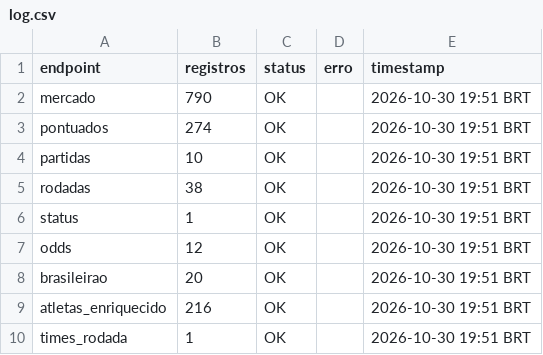
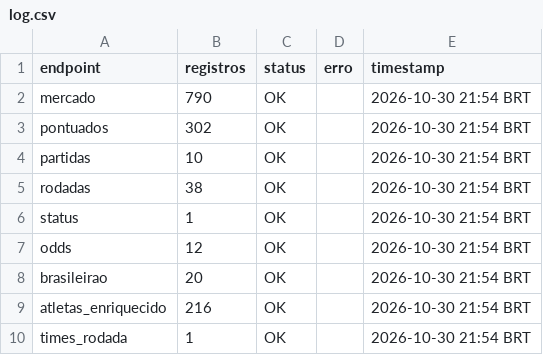
Before and after one commit to FilipeNamorato/namoratosdashboard, a CSV file: docs/data/current/log.csv, drawn as a sheet.

```diff
--- a/docs/data/current/log.csv
+++ b/docs/data/current/log.csv
@@ -1,10 +1,10 @@
 endpoint,registros,status,erro,timestamp
-mercado,790,OK,,2026-10-30 19:51 BRT
-pontuados,274,OK,,2026-10-30 19:51 BRT
-partidas,10,OK,,2026-10-30 19:51 BRT
-rodadas,38,OK,,2026-10-30 19:51 BRT
-status,1,OK,,2026-10-30 19:51 BRT
-odds,12,OK,,2026-10-30 19:51 BRT
-brasileirao,20,OK,,2026-10-30 19:51 BRT
-atletas_enriquecido,216,OK,,2026-10-30 19:51 BRT
-times_rodada,1,OK,,2026-10-30 19:51 BRT
+mercado,790,OK,,2026-10-30 21:54 BRT
+pontuados,302,OK,,2026-10-30 21:54 BRT
+partidas,10,OK,,2026-10-30 21:54 BRT
+rodadas,38,OK,,2026-10-30 21:54 BRT
+status,1,OK,,2026-10-30 21:54 BRT
+odds,12,OK,,2026-10-30 21:54 BRT
+brasileirao,20,OK,,2026-10-30 21:54 BRT
+atletas_enriquecido,216,OK,,2026-10-30 21:54 BRT
+times_rodada,1,OK,,2026-10-30 21:54 BRT
```
Also changed, not shown: docs/data/current/atletas.csv, docs/data/current/atletas_pontuados.csv, 9 other files.
